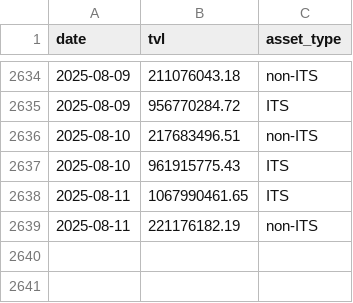
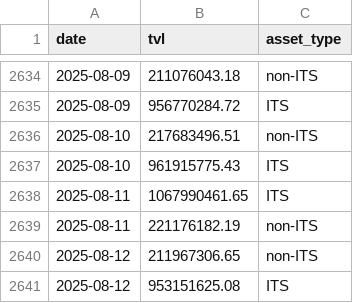
Before and after one commit to Emanoel91/Axelar-TVL-Tracker, a CSV file: tvl_data.csv, drawn as a sheet; only a part is shown, gaps mark what is left out.

```diff
--- a/tvl_data.csv
+++ b/tvl_data.csv
@@ -2639 +2639,3 @@ date,tvl,asset_type
 2025-08-11,221176182.19,non-ITS
+2025-08-12,211967306.65,non-ITS
+2025-08-12,953151625.08,ITS
```
